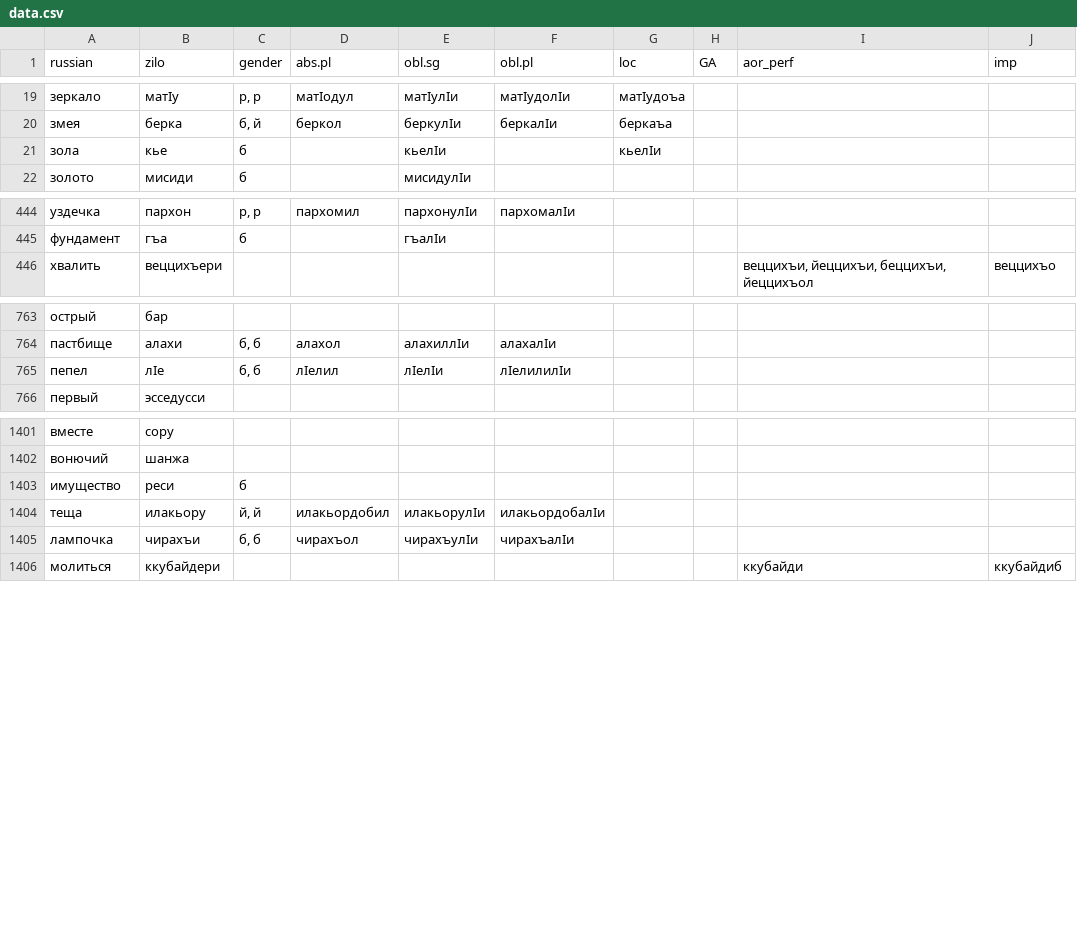
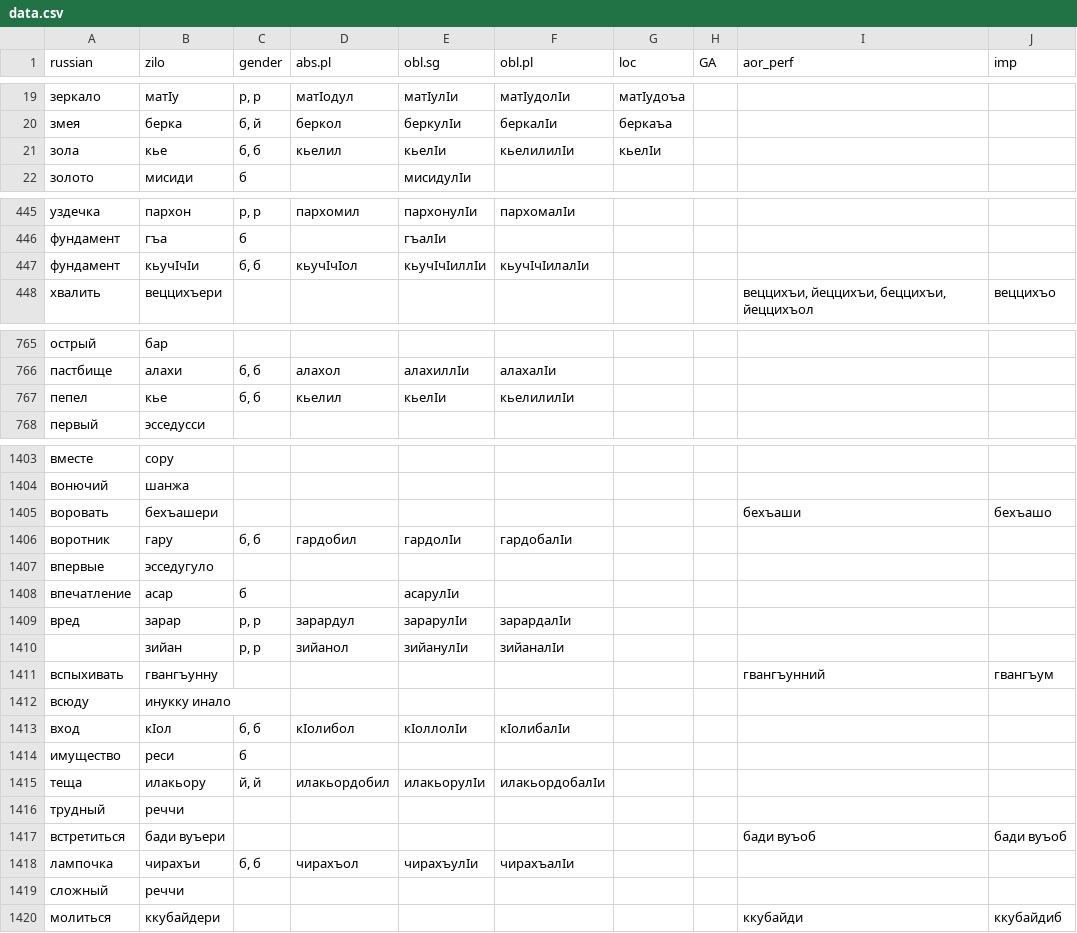
Before and after one commit to LingConLab/zilo_dictionary, a CSV file: data/data.csv, drawn as a sheet; only a part is shown, gaps mark what is left out; the diff covers the shown part only.

```diff
--- a/data/data.csv
+++ b/data/data.csv
@@ -20,3 +20,3 @@ russian,zilo,gender,abs.pl,obl.sg,obl.pl,loc,GA,aor_perf,imp
 змея,берка,"б, й",беркол,беркулӏи,беркалӏи,беркаъа,,,
-зола,кье,б,,кьелӏи,,кьелӏи,,,
+зола,кье,"б, б",кьелил,кьелӏи,кьелилилӏи,кьелӏи,,,
 золото,мисиди,б,,мисидулӏи,,,,,
@@ -445,2 +446,3 @@ russian,zilo,gender,abs.pl,obl.sg,obl.pl,loc,GA,aor_perf,imp
 фундамент,гъа,б,,гъалӏи,,,,,
+фундамент,кьучӏчӏи,"б, б",кьучӏчӏол,кьучӏчӏиллӏи,кьучӏчӏилалӏи,,,,
 хвалить,веццихъери,,,,,,,"веццихъи, йеццихъи, беццихъи, йеццихъол",веццихъо
@@ -764,3 +766,3 @@ russian,zilo,gender,abs.pl,obl.sg,obl.pl,loc,GA,aor_perf,imp
 пастбище,алахи,"б, б",алахол,алахиллӏи,алахалӏи,,,,
-пепел,лӏе,"б, б",лӏелил,лӏелӏи,лӏелилилӏи,,,,
+пепел,кье,"б, б",кьелил,кьелӏи,кьелилилӏи,,,,
 первый,эсседусси,,,,,,,,
@@ -1402,5 +1404,17 @@ russian,zilo,gender,abs.pl,obl.sg,obl.pl,loc,GA,aor_perf,imp
 вонючий,шанжа,,,,,,,,
+воровать,бехъашери,,,,,,,бехъаши,бехъашо
+воротник,гару,"б, б",гардобил,гардолӏи,гардобалӏи,,,,
+впервые,эсседугуло,,,,,,,,
+впечатление,асар,б,,асарулӏи,,,,,
+вред,зарар,"р, р",зарардул,зарарулӏи,зарардалӏи,,,,
+,зийан,"р, р",зийанол,зийанулӏи,зийаналӏи,,,,
+вспыхивать,гвангъунну,,,,,,,гвангъунний,гвангъум
+всюду,инукку инало,,,,,,,,
+вход,кӏол,"б, б",кӏолибол,кӏоллолӏи,кӏолибалӏи,,,,
 имущество,реси,б,,,,,,,
 теща,илакьору,"й, й",илакьордобил,илакьорулӏи,илакьордобалӏи,,,,
+трудный,реччи,,,,,,,,
+встретиться,бади вуъери,,,,,,,бади вуъоб,бади вуъоб
 лампочка,чирахъи,"б, б",чирахъол,чирахъулӏи,чирахъалӏи,,,,
+сложный,реччи,,,,,,,,
 молиться,ккубайдери,,,,,,,ккубайди,ккубайдиб
```
Also changed, not shown: 1 added row and 1 edited cell elsewhere in this file, 4 other files.
